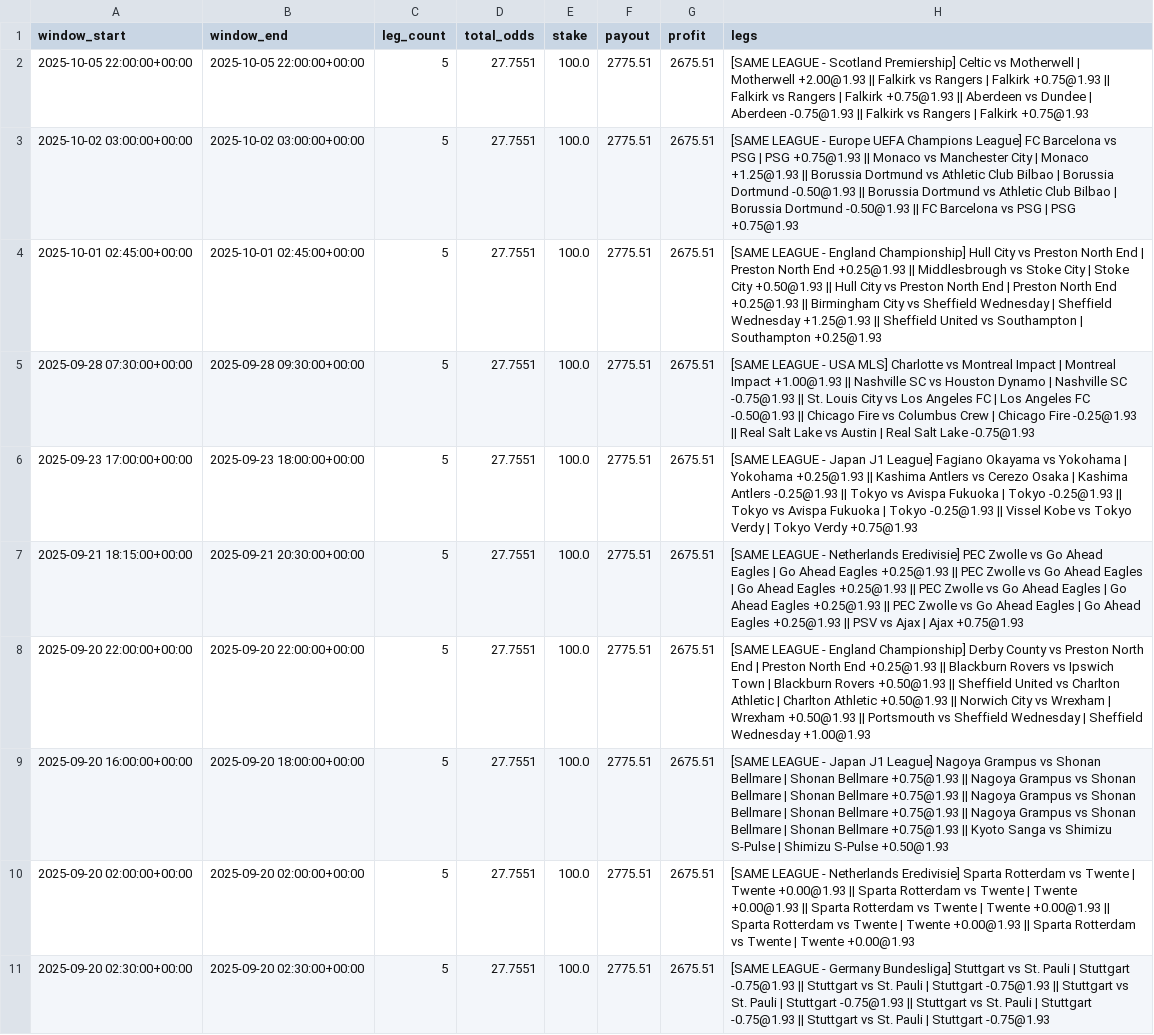
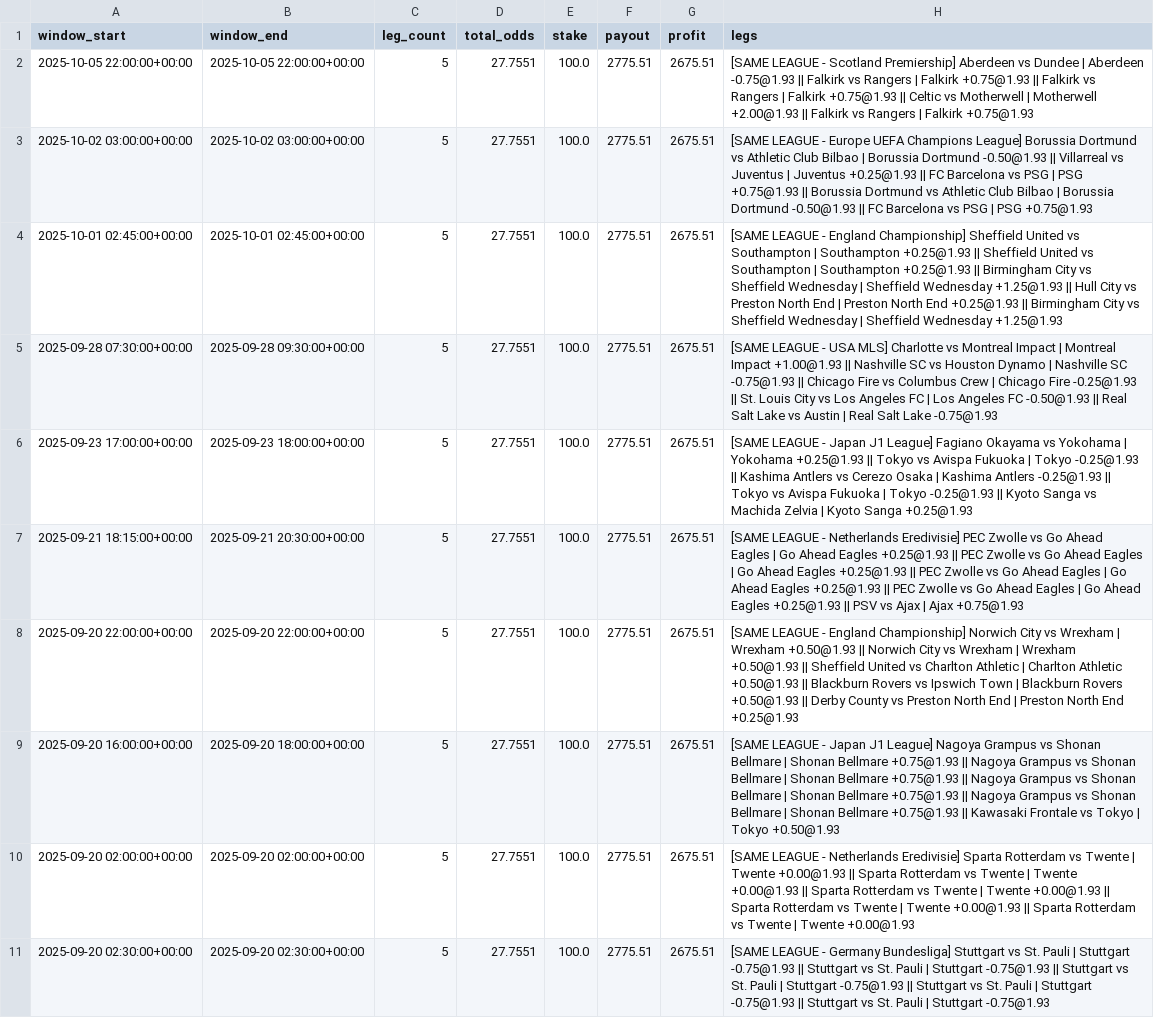
Before and after one commit to pythonchan8888/GBM, a CSV file: site/parlay_wins.csv, drawn as a sheet; only a part is shown; the diff covers the shown part only; the diff names each change by its address in the sheet, - before the commit and + after, or states it on an @@ line.

```diff
--- a/site/parlay_wins.csv
+++ b/site/parlay_wins.csv
-H2 (legs): …Scotland Premiership] Celtic vs Motherwell | Motherwell +2.00@1.93 || Falkirk vs Rangers | Falkirk +0.75@1.93 || Falkirk vs Rangers | Falkirk +0.75@1.93 || Aberdeen vs Dundee | Aberdeen -0.75@1.93 || Falkirk…
+H2 (legs): …Scotland Premiership] Aberdeen vs Dundee | Aberdeen -0.75@1.93 || Falkirk vs Rangers | Falkirk +0.75@1.93 || Falkirk vs Rangers | Falkirk +0.75@1.93 || Celtic vs Motherwell | Motherwell +2.00@1.93 || Falkirk…
-H3 (legs): …Champions League] FC Barcelona vs PSG | PSG +0.75@1.93 || Monaco vs Manchester City | Monaco +1.25@1.93 || Borussia Dortmund vs Athletic Club Bilbao | Borussia Dortmund -0.50@1.93 || Borussia…
+H3 (legs): …Champions League] Borussia Dortmund vs Athletic Club Bilbao | Borussia Dortmund -0.50@1.93 || Villarreal vs Juventus | Juventus +0.25@1.93 || FC Barcelona vs PSG | PSG +0.75@1.93 || Borussia…
-H4 (legs): …England Championship] Hull City vs Preston North End | Preston North End +0.25@1.93 || Middlesbrough vs Stoke City | Stoke City +0.50@1.93 || Hull City vs Preston North End | Preston North End +0.25@1.93 || Birmingham City vs Sheffield Wednesday | Sheffield Wednesday +1.25@1.93 || Sheffield United vs Southampton | Southampton +0.25@1.93
+H4 (legs): …England Championship] Sheffield United vs Southampton | Southampton +0.25@1.93 || Sheffield United vs Southampton | Southampton +0.25@1.93 || Birmingham City vs Sheffield Wednesday | Sheffield Wednesday +1.25@1.93 || Hull City vs Preston North End | Preston North End +0.25@1.93 || Birmingham City vs Sheffield Wednesday | Sheffield Wednesday +1.25@1.93
-H5 (legs): …-0.75@1.93 || St. Louis City vs Los Angeles FC | Los Angeles FC -0.50@1.93 || Chicago Fire vs Columbus Crew | Chicago Fire -0.25@1.93 || Real…
+H5 (legs): …-0.75@1.93 || Chicago Fire vs Columbus Crew | Chicago Fire -0.25@1.93 || St. Louis City vs Los Angeles FC | Los Angeles FC -0.50@1.93 || Real…
-H6 (legs): …+0.25@1.93 || Kashima Antlers vs Cerezo Osaka | Kashima Antlers -0.25@1.93 || Tokyo vs Avispa Fukuoka | Tokyo -0.25@1.93 || Tokyo vs Avispa Fukuoka | Tokyo -0.25@1.93 || Vissel Kobe vs Tokyo Verdy | Tokyo Verdy +0.75@1.93
+H6 (legs): …+0.25@1.93 || Tokyo vs Avispa Fukuoka | Tokyo -0.25@1.93 || Kashima Antlers vs Cerezo Osaka | Kashima Antlers -0.25@1.93 || Tokyo vs Avispa Fukuoka | Tokyo -0.25@1.93 || Kyoto Sanga vs Machida Zelvia | Kyoto Sanga +0.25@1.93
-H8 (legs): …England Championship] Derby County vs Preston North End | Preston North End +0.25@1.93 || Blackburn Rovers vs Ipswich Town | Blackburn Rovers +0.50@1.93 || Sheffield United vs Charlton Athletic | Charlton Athletic +0.50@1.93 || Norwich City vs Wrexham | Wrexham +0.50@1.93 || Portsmouth vs Sheffield Wednesday | Sheffield Wednesday +1.00@1.93
+H8 (legs): …England Championship] Norwich City vs Wrexham | Wrexham +0.50@1.93 || Norwich City vs Wrexham | Wrexham +0.50@1.93 || Sheffield United vs Charlton Athletic | Charlton Athletic +0.50@1.93 || Blackburn Rovers vs Ipswich Town | Blackburn Rovers +0.50@1.93 || Derby County vs Preston North End | Preston North End +0.25@1.93
-H9 (legs): …+0.75@1.93 || Kyoto Sanga vs Shimizu S-Pulse | Shimizu S-Pulse +0.50@1.93
+H9 (legs): …+0.75@1.93 || Kawasaki Frontale vs Tokyo | Tokyo +0.50@1.93
```
Also changed, not shown: 8 edited cells elsewhere in this file, site/latest_recommendations.csv, site/metrics.csv, 25 other files.
